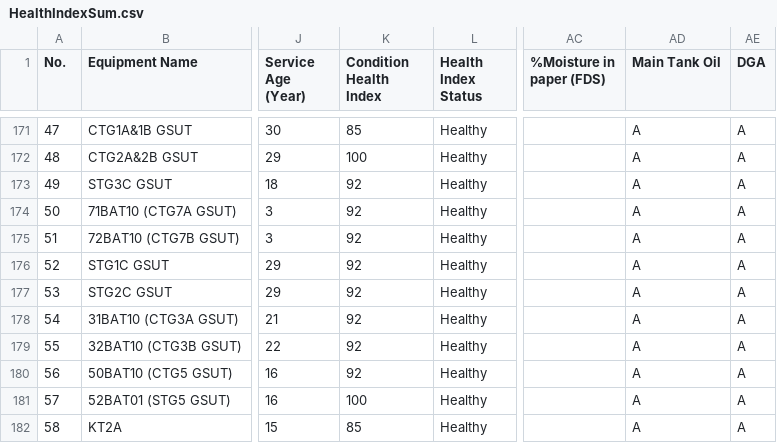
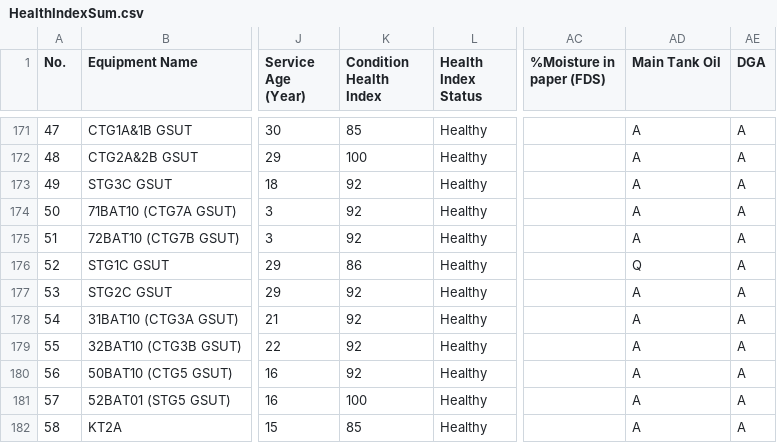
Before and after one commit to TransformerTeam/transformer-asset, a CSV file: HealthIndexSum.csv, drawn as a sheet; only a part is shown, gaps mark what is left out; the diff names each change by its address in the sheet, - before the commit and + after, or states it on an @@ line.

Commit message:
chore: update STG1C GSUT data

```diff
--- a/HealthIndexSum.csv
+++ b/HealthIndexSum.csv
-K176 (Condition Health Index): 92
+K176 (Condition Health Index): 86
-AD176 (Main Tank Oil): A
+AD176 (Main Tank Oil): Q
```
Also changed, not shown: 1 other file.
